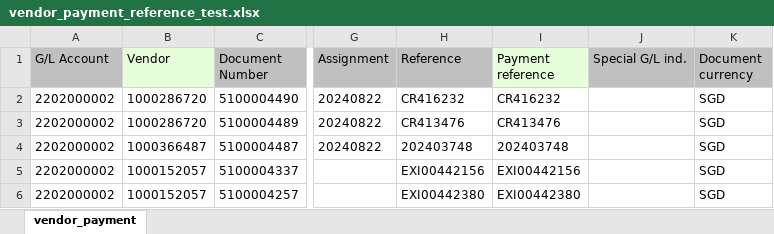
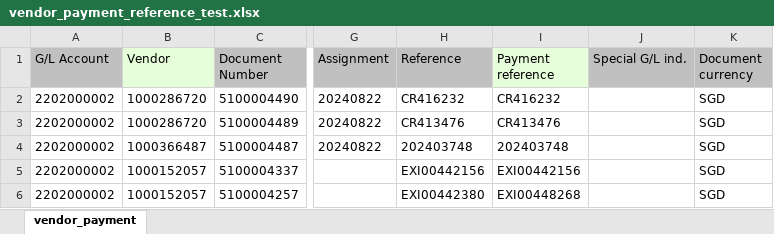
Before and after one commit to JohnTan38/Best-README, an Excel workbook: vendor_payment_reference_test.xlsx, sheet vendor_payment, drawn as a sheet; only a part is shown, gaps mark what is left out; values as stored, in another font and other column widths than the file's, no borders; the diff names each change by its address in the sheet, - before the commit and + after, or states it on an @@ line.

Commit message:
Add files via upload

```diff
--- a/vendor_payment_reference_test.xlsx (sheet vendor_payment)
+++ b/vendor_payment_reference_test.xlsx (sheet vendor_payment)
-I6 (Payment reference): EXI00442380
+I6 (Payment reference): EXI00448268
```
